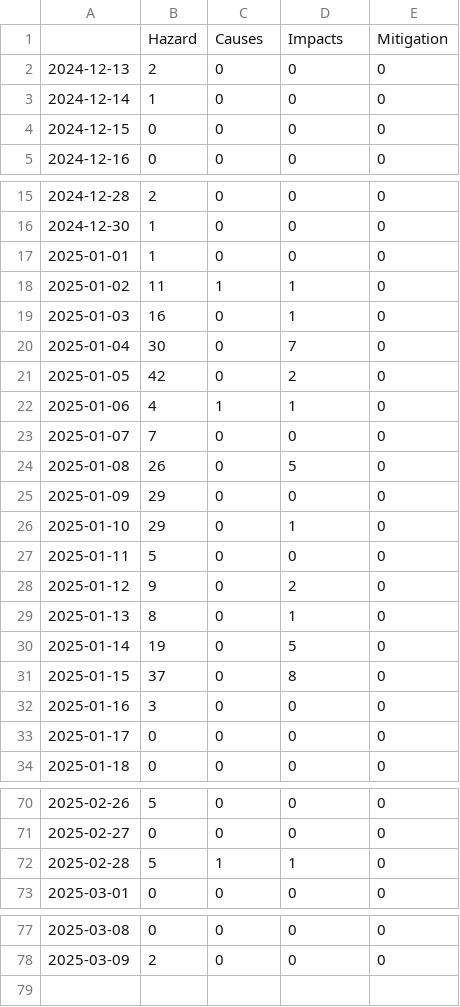
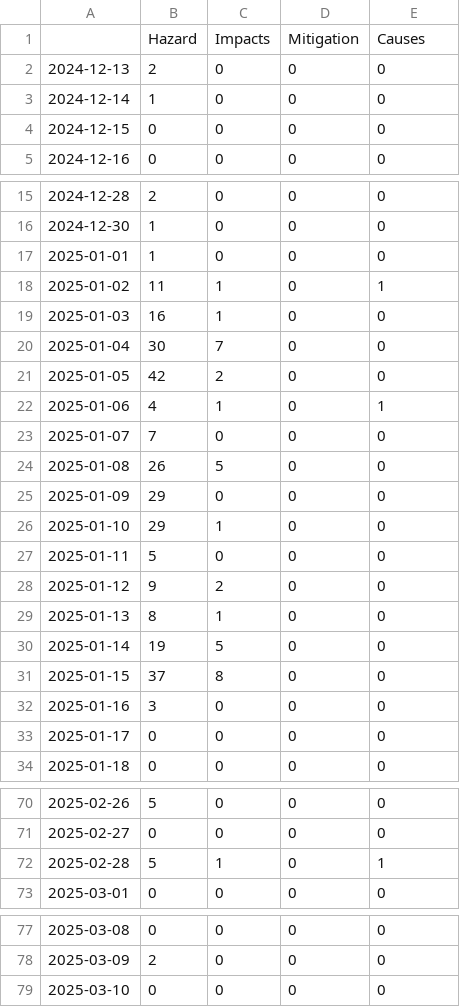
Before and after one commit to emorl-news/winterIsComing, a CSV file: csv/topics_date.csv, drawn as a sheet; only a part is shown, gaps mark what is left out; the diff covers the shown part only.

```diff
--- a/csv/topics_date.csv
+++ b/csv/topics_date.csv
@@ -1,2 +1,2 @@
-,Hazard,Causes,Impacts,Mitigation
+,Hazard,Impacts,Mitigation,Causes
 2024-12-13,2,0,0,0
@@ -17,16 +17,16 @@
 2025-01-01,1,0,0,0
-2025-01-02,11,1,1,0
-2025-01-03,16,0,1,0
-2025-01-04,30,0,7,0
-2025-01-05,42,0,2,0
-2025-01-06,4,1,1,0
+2025-01-02,11,1,0,1
+2025-01-03,16,1,0,0
+2025-01-04,30,7,0,0
+2025-01-05,42,2,0,0
+2025-01-06,4,1,0,1
 2025-01-07,7,0,0,0
-2025-01-08,26,0,5,0
+2025-01-08,26,5,0,0
 2025-01-09,29,0,0,0
-2025-01-10,29,0,1,0
+2025-01-10,29,1,0,0
 2025-01-11,5,0,0,0
-2025-01-12,9,0,2,0
-2025-01-13,8,0,1,0
-2025-01-14,19,0,5,0
-2025-01-15,37,0,8,0
+2025-01-12,9,2,0,0
+2025-01-13,8,1,0,0
+2025-01-14,19,5,0,0
+2025-01-15,37,8,0,0
 2025-01-16,3,0,0,0
@@ -71,3 +71,3 @@
 2025-02-27,0,0,0,0
-2025-02-28,5,1,1,0
+2025-02-28,5,1,0,1
 2025-03-01,0,0,0,0
@@ -78 +78,2 @@
 2025-03-09,2,0,0,0
+2025-03-10,0,0,0,0
```
Also changed, not shown: 26 edited cells elsewhere in this file, 5 other files.
